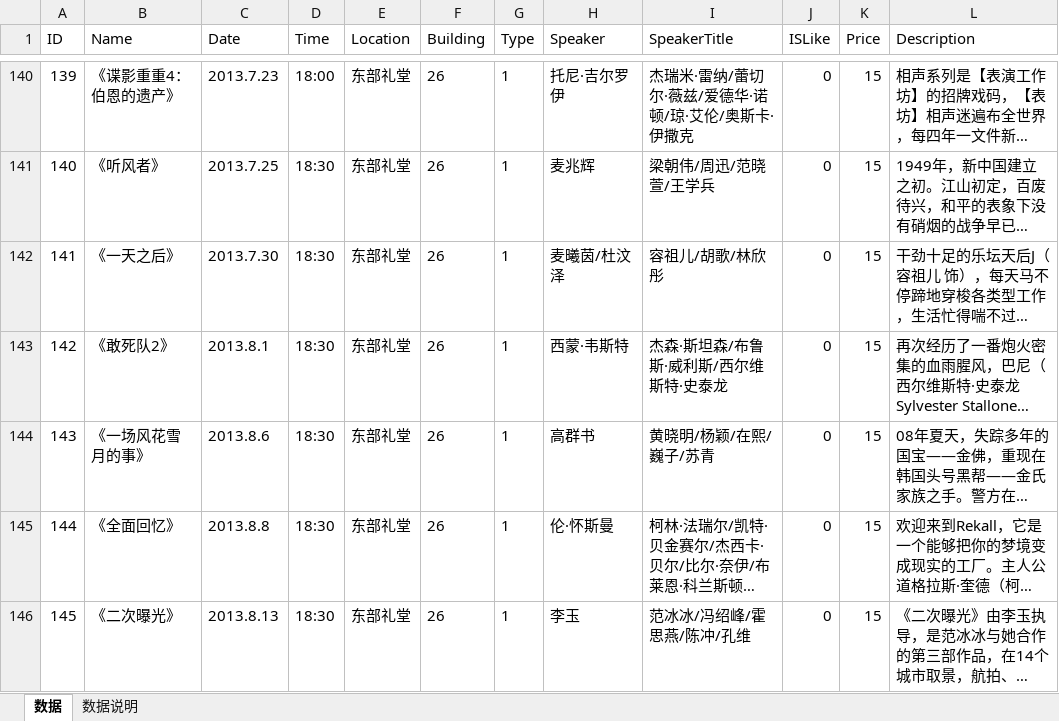
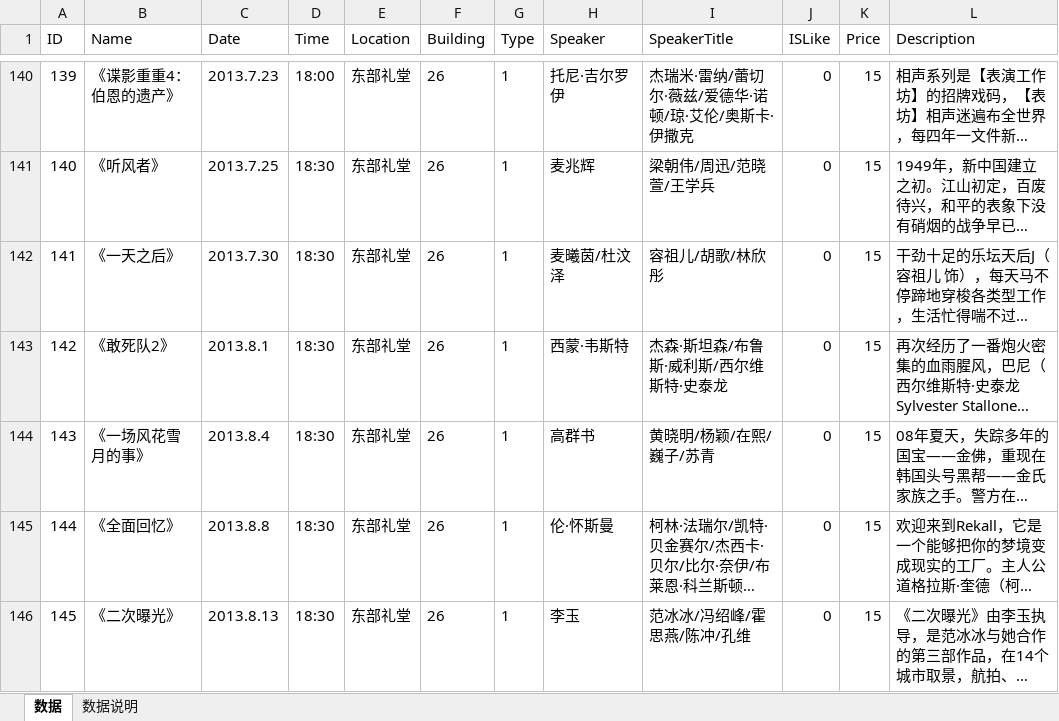
Before and after one commit to saleemshenlin/LBSinSHNU, an Excel workbook: Data.xlsx, sheet 数据, drawn as a sheet; only a part is shown, gaps mark what is left out; long unchanged cells end in …; values as stored, in another font and other column widths than the file's, no borders; table styles not drawn; the diff names each change by its address in the sheet, - before the commit and + after, or states it on an @@ line.

```diff
--- a/Data.xlsx (sheet 数据)
+++ b/Data.xlsx (sheet 数据)
-C144 (Date): 2013.8.6
+C144 (Date): 2013.8.4
```
Also changed, not shown: 38 other files.
